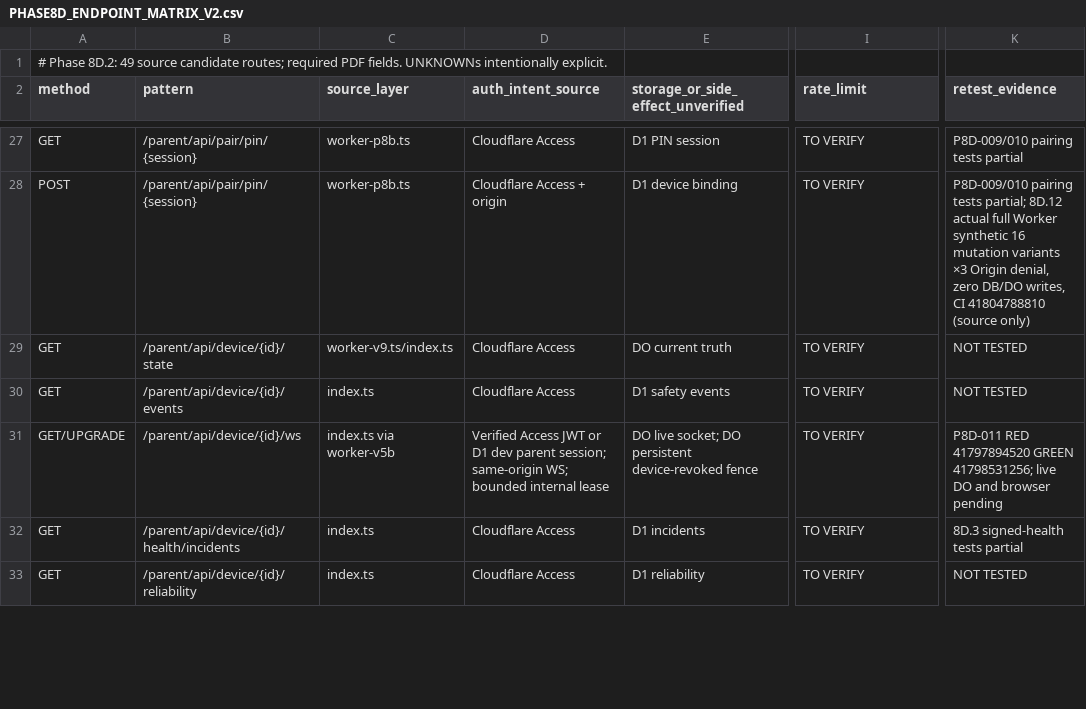
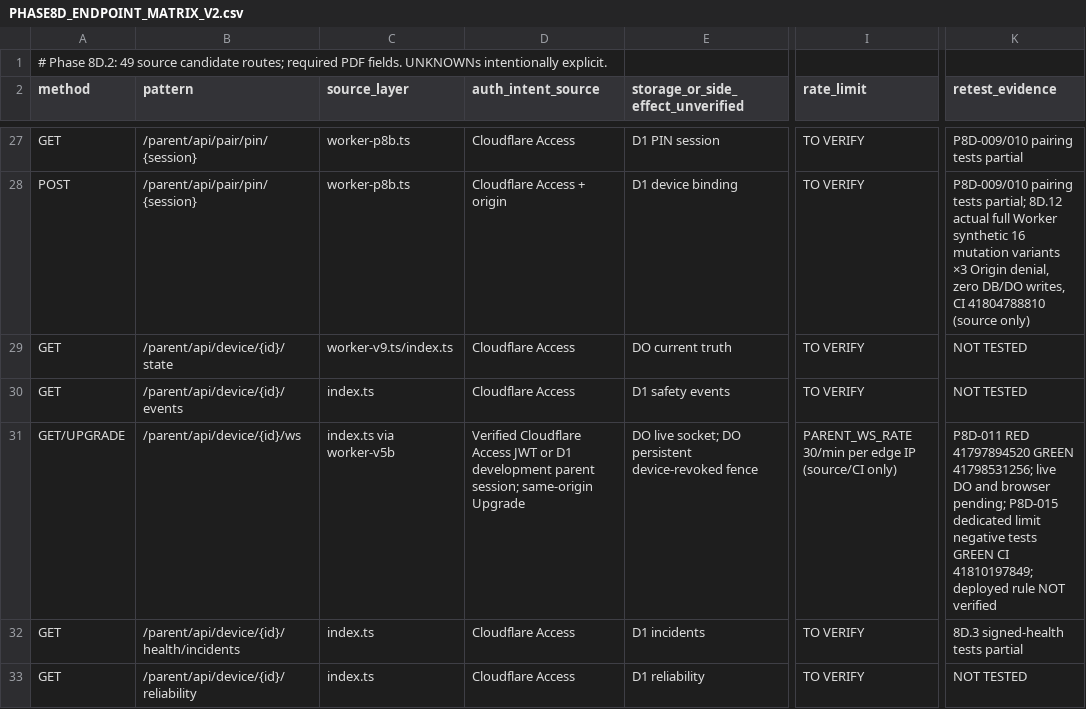
Before and after one commit to hellonenermy1/Brickfamilyplanning, a CSV file: audit/phase8d/PHASE8D_ENDPOINT_MATRIX_V2.csv, drawn as a sheet; only a part is shown, gaps mark what is left out; the diff covers the shown part only; the diff names each change by its address in the sheet, - before the commit and + after, or states it on an @@ line.

Commit message:
audit(8d.14): document two parent read quota bindings and live limits honestly

```diff
--- a/audit/phase8d/PHASE8D_ENDPOINT_MATRIX_V2.csv
+++ b/audit/phase8d/PHASE8D_ENDPOINT_MATRIX_V2.csv
-D31 (auth_intent_source): Verified Access JWT or D1 dev parent session; same-origin WS; bounded internal lease
+D31 (auth_intent_source): Verified Cloudflare Access JWT or D1 development parent session; same-origin Upgrade
-I31 (rate_limit): TO VERIFY
+I31 (rate_limit): PARENT_WS_RATE 30/min per edge IP (source/CI only)
-K31 (retest_evidence): …and browser pending
+K31 (retest_evidence): …and browser pending; P8D-015 dedicated limit negative tests GREEN CI 41810197849; deployed rule NOT verified
```
Also changed, not shown: 4 edited cells elsewhere in this file.
